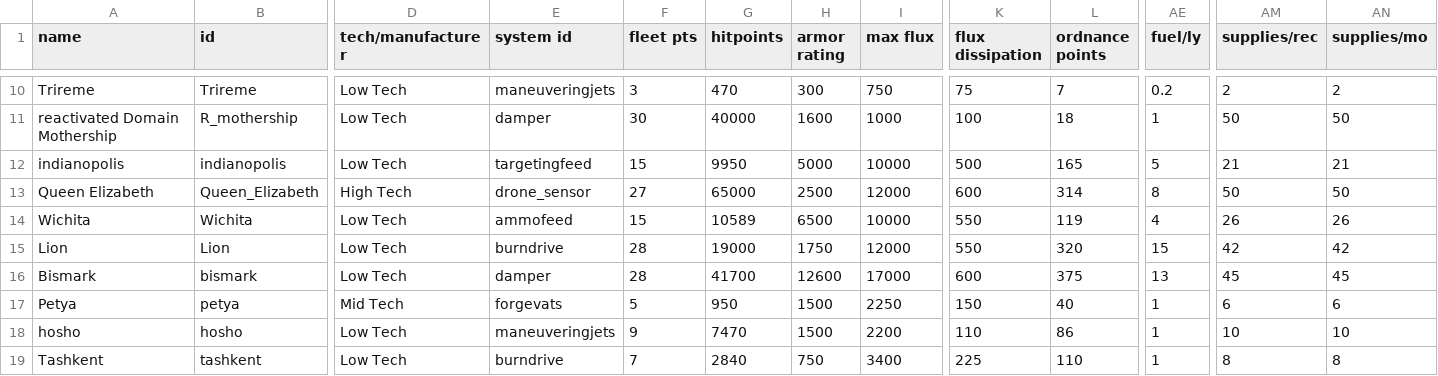
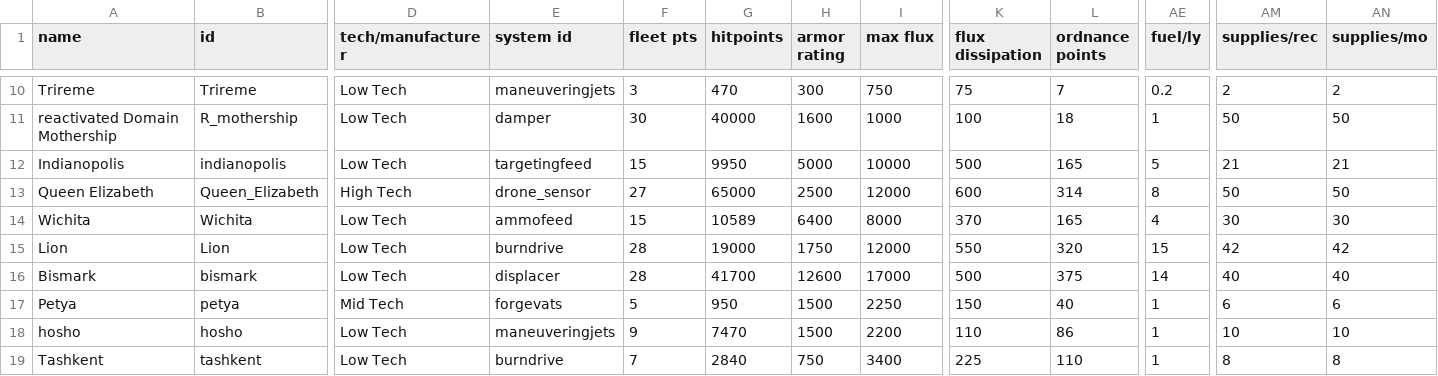
Before and after one commit to bryceOctovioOstrem/domainReformed, a CSV file: data/hulls/ship_data.csv, drawn as a sheet; only a part is shown, gaps mark what is left out; the diff covers the shown part only; the diff names each change by its address in the sheet, - before the commit and + after, or states it on an @@ line.

```diff
--- a/data/hulls/ship_data.csv
+++ b/data/hulls/ship_data.csv
-A12 (name): indianopolis
+A12 (name): Indianopolis
-H14 (armor rating): 6500
+H14 (armor rating): 6400
-I14 (max flux): 10000
+I14 (max flux): 8000
-K14 (flux dissipation): 550
+K14 (flux dissipation): 370
-L14 (ordnance points): 119
+L14 (ordnance points): 165
-AM14 (supplies/rec): 26
+AM14 (supplies/rec): 30
-AN14 (supplies/mo): 26
+AN14 (supplies/mo): 30
-E16 (system id): damper
+E16 (system id): displacer
-K16 (flux dissipation): 600
+K16 (flux dissipation): 500
-AE16 (fuel/ly): 13
+AE16 (fuel/ly): 14
-AM16 (supplies/rec): 45
+AM16 (supplies/rec): 40
-AN16 (supplies/mo): 45
+AN16 (supplies/mo): 40
```
Also changed, not shown: 2 added rows and 14 edited cells elsewhere in this file, data/strings/descriptions.csv, 25 other files.
